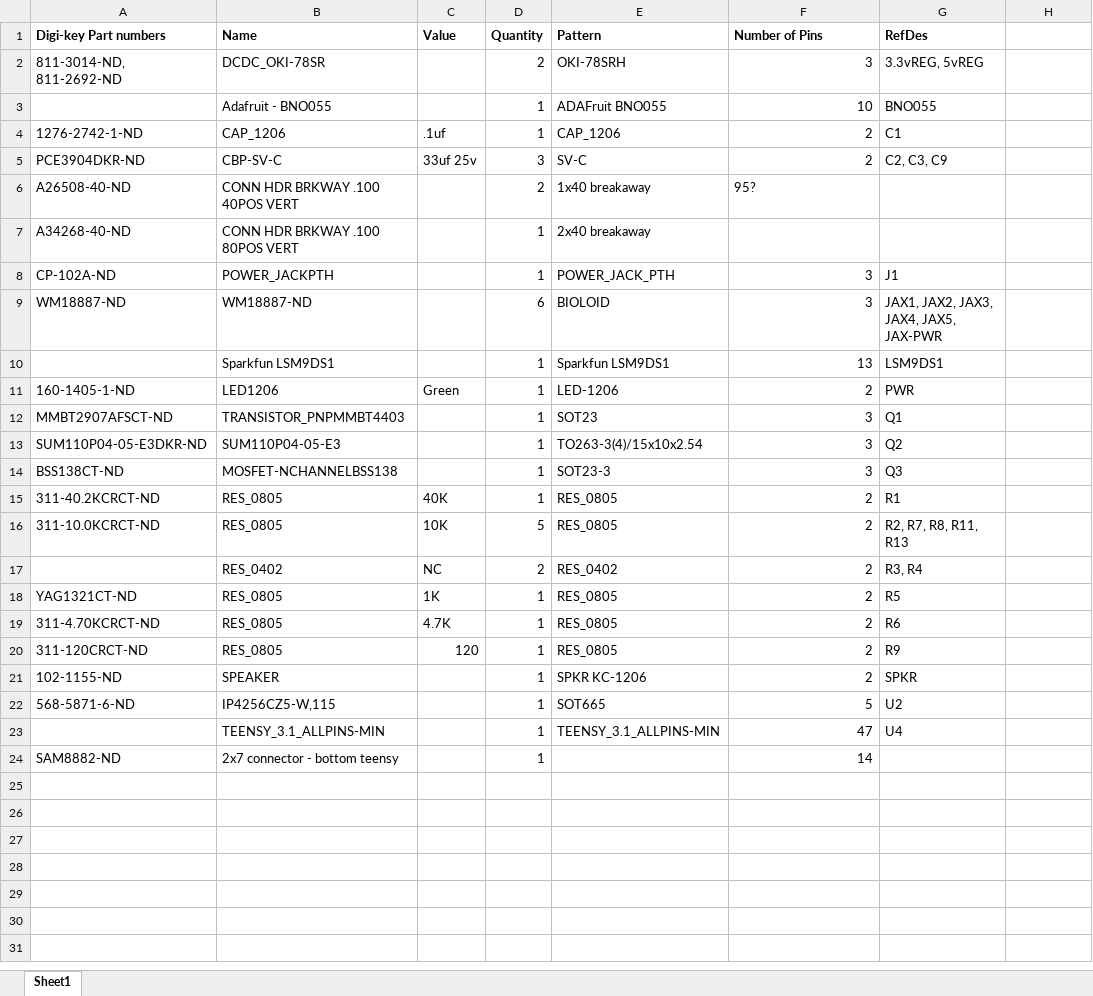
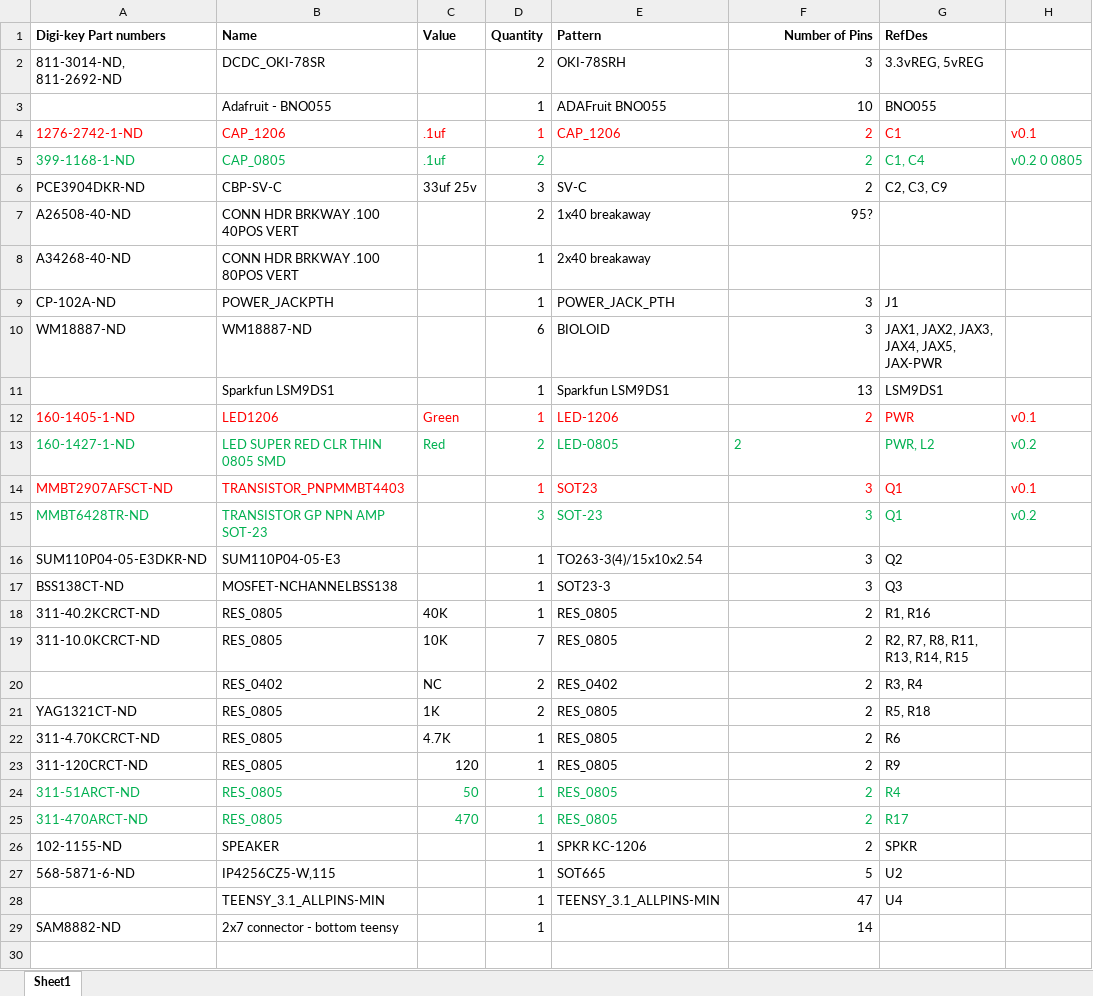
Before and after one commit to KurtE/Teensy3.1-Breakout-Boards, an Excel workbook: Teensy Arbotix Pro/Teesny Arbotix Pro BOM.xlsx, sheet Sheet1, drawn as a sheet; only a part is shown; values as stored, in another font and other column widths than the file's, no borders; addresses are those after the commit; the diff covers the shown part only; the diff names each change by its address in the sheet, - before the commit and + after, or states it on an @@ line.

Commit message:
Update Parts list for V0.2

```diff
--- a/Teensy Arbotix Pro/Teesny Arbotix Pro BOM.xlsx (sheet Sheet1)
+++ b/Teensy Arbotix Pro/Teesny Arbotix Pro BOM.xlsx (sheet Sheet1)
-F1 alignment: left
+F1 alignment: right
-A4:G4 text colour: black
+A4:G4 text colour: #FF0000
-H4: (empty)
+H4: v0.1
+row 5: 399-1168-1-ND | CAP_0805 | .1uf | 2 |  | 2 | C1, C4 | v0.2 0 0805
-F7 alignment: left
+F7 alignment: right
-A12:G12 text colour: black
+A12:G12 text colour: #FF0000
-H12: (empty)
+H12: v0.1
+row 13: 160-1427-1-ND | LED SUPER RED CLR THIN 0805 SMD | Red | 2 | LED-0805 | 2 | PWR, L2 | v0.2
-A14:B14 text colour: black
+A14:B14 text colour: #FF0000
-D14:G14 text colour: black
+D14:G14 text colour: #FF0000
-H14: (empty)
+H14: v0.1
+row 15: MMBT6428TR-ND | TRANSISTOR GP NPN AMP SOT-23 |  | 3 | SOT-23 | 3 | Q1 | v0.2
-G18 (RefDes): R1
+G18 (RefDes): R1, R16
-D19 (Quantity): 5
+D19 (Quantity): 7
-G19 (RefDes): R2, R7, R8, R11, R13
+G19 (RefDes): R2, R7, R8, R11, R13, R14, R15
-D21 (Quantity): 1
+D21 (Quantity): 2
-G21 (RefDes): R5
+G21 (RefDes): R5, R18
+row 24: 311-51ARCT-ND | RES_0805 | 50 | 1 | RES_0805 | 2 | R4
+row 25: 311-470ARCT-ND | RES_0805 | 470 | 1 | RES_0805 | 2 | R17
+row 30: (empty)
```
Also changed, not shown: 4 added rows elsewhere in this sheet.
